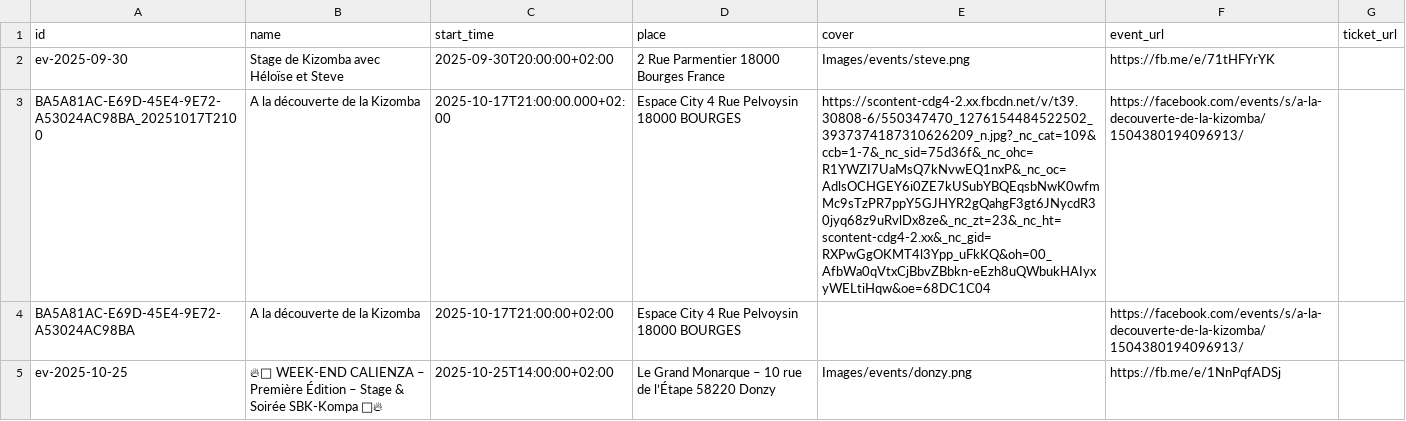
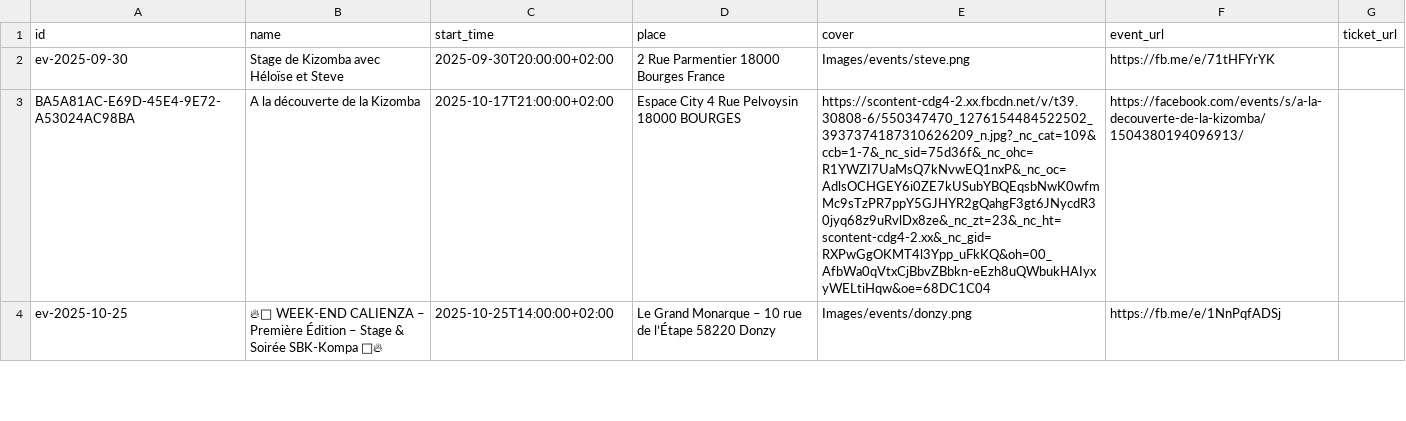
Before and after one commit to Kivo0/Kizbourges, a CSV file: kizbourges_events_template1.csv, drawn as a sheet; only a part is shown; removed rows and columns are numbered as before the commit, all else as after; the diff covers the shown part only; the diff names each change by its address in the sheet, - before the commit and + after, or states it on an @@ line.

```diff
--- a/kizbourges_events_template1.csv
+++ b/kizbourges_events_template1.csv
-row 3: BA5A81AC-E69D-45E4-9E72-A53024AC98BA_20251017T2100 | A la découverte de la Kizomba | 2025-10-17T21:00:00.000+02:00 | Espace City 4 Rue Pelvoysin 18000 BOURGES | https://scontent-cdg4-2.xx.fbcdn.net/v/t39.30808-6/550347470_1276154484522502_3937374187310626209_n.jpg?_nc_cat=109&ccb=1-7&_nc_sid=75d36f&_nc_ohc=R1YWZI7UaMsQ7kNvwEQ1nxP&_nc_oc=AdlsOCHGEY6i0ZE7kUSubYBQEqsbNwK0wfmMc9sTzPR7ppY5GJHYR2gQahgF3gt6JNycdR30jyq68z9uRvlDx8ze&_nc_zt=23&_nc_ht=scontent-cdg4-2.xx&_nc_gid=RXPwGgOKMT4l3Ypp_uFkKQ&oh=00_AfbWa0qVtxCjBbvZBbkn-eEzh8uQWbukHAIyxyWELtiHqw&oe=68DC1C04 | https://facebook.com/events/s/a-la-decouverte-de-la-kizomba/1504380194096913/
-E3 (cover): (empty)
+E3 (cover): https://scontent-cdg4-2.xx.fbcdn.net/v/t39.30808-6/550347470_1276154484522502_3937374187310626209_n.jpg?_nc_cat=109&ccb=1-7&_nc_sid=75d36f&_nc_ohc=R1YWZI7UaMsQ7kNvwEQ1nxP&_nc_oc=AdlsOCHGEY6i0ZE7kUSubYBQEqsbNwK0wfmMc9sTzPR7ppY5GJHYR2gQahgF3gt6JNycdR30jyq68z9uRvlDx8ze&_nc_zt=23&_nc_ht=scontent-cdg4-2.xx&_nc_gid=RXPwGgOKMT4l3Ypp_uFkKQ&oh=00_AfbWa0qVtxCjBbvZBbkn-eEzh8uQWbukHAIyxyWELtiHqw&oe=68DC1C04
```
Also changed, not shown: 1 removed row and 2 edited cells elsewhere in this file.
